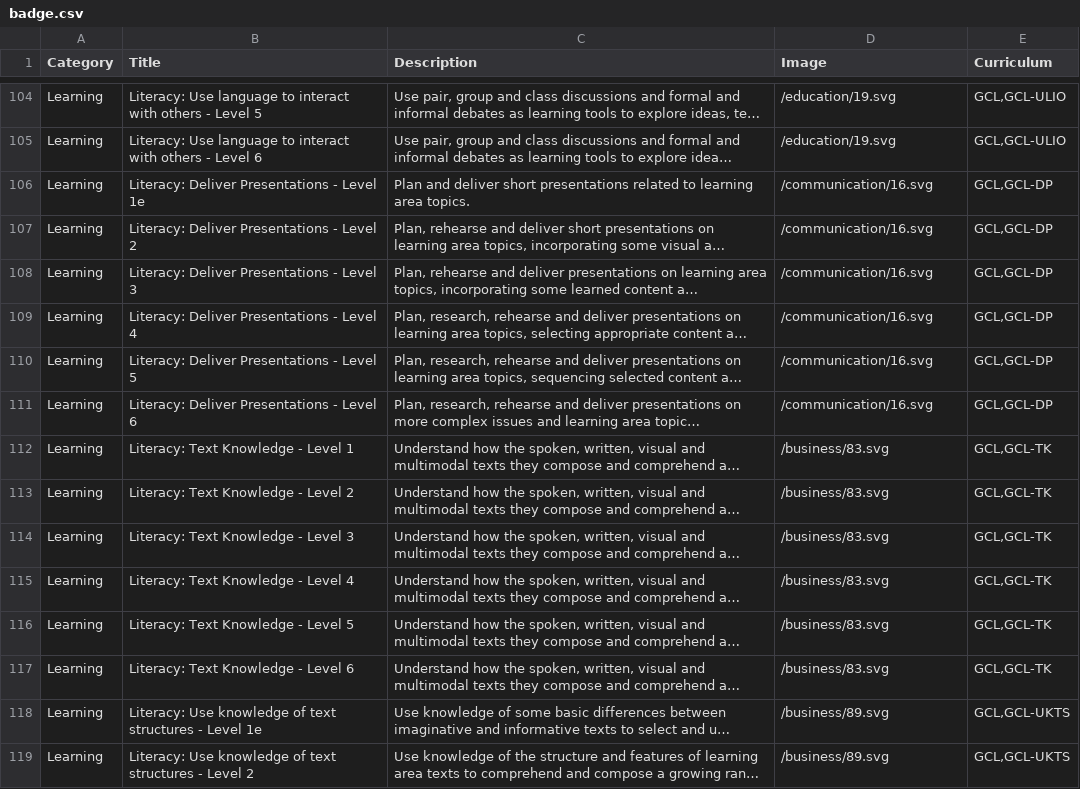
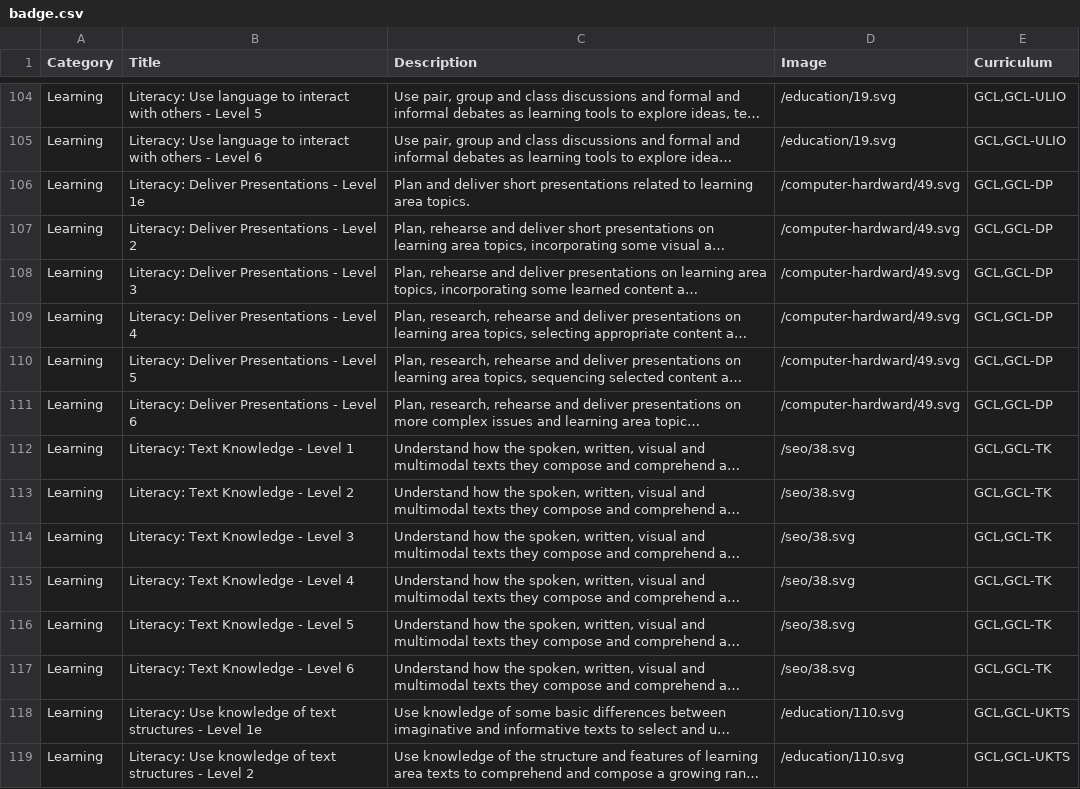
Before and after one commit to juliaattrevisan/schoolbox-api-docs, a CSV file: packages/aus_primary_capabilities_badges/badge.csv, drawn as a sheet; only a part is shown, gaps mark what is left out; long unchanged cells end in …; the diff covers the shown part only; the diff names each change by its address in the sheet, - before the commit and + after, or states it on an @@ line.

```diff
--- a/packages/aus_primary_capabilities_badges/badge.csv
+++ b/packages/aus_primary_capabilities_badges/badge.csv
-D106:D111 (Image): /communication/16.svg
+D106:D111 (Image): /computer-hardward/49.svg
-D112:D117 (Image): /business/83.svg
+D112:D117 (Image): /seo/38.svg
-D118:D119 (Image): /business/89.svg
+D118:D119 (Image): /education/110.svg
```
Also changed, not shown: 128 edited cells elsewhere in this file, 1 other file.
